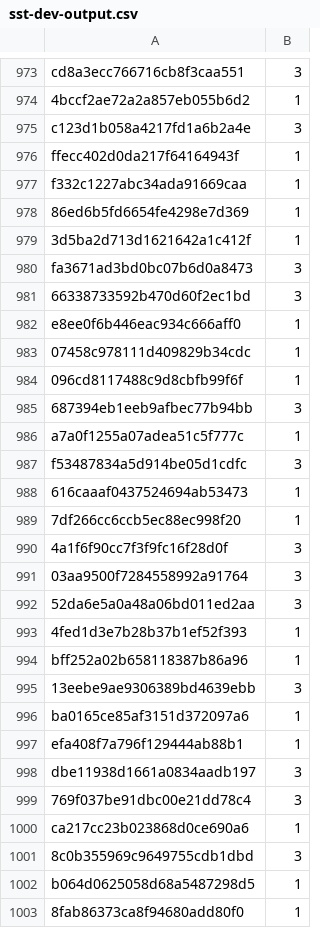
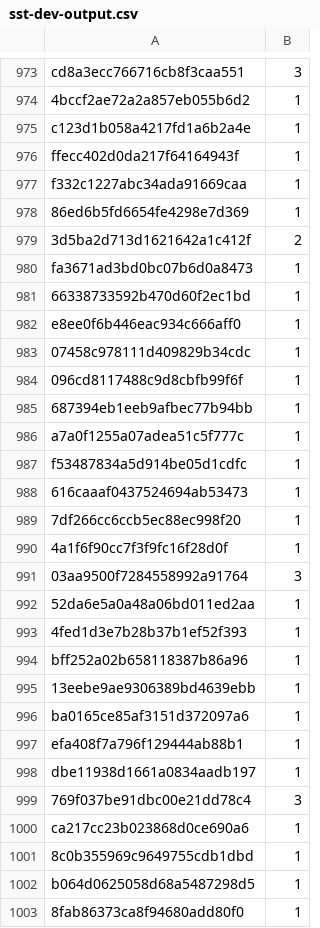
Before and after one commit to sacromentus/minibert-final-cs224n, a CSV file: predictions/predictions/sst-dev-output.csv (was predictions/sst-dev-output.csv), drawn as a sheet; only a part is shown, gaps mark what is left out; the diff covers the shown part only.

```diff
--- a/predictions/sst-dev-output.csv
+++ b/predictions/predictions/sst-dev-output.csv
@@ -974,3 +974,3 @@ cd8a3ecc766716cb8f3caa551 , 3
 4bccf2ae72a2a857eb055b6d2 , 1
-c123d1b058a4217fd1a6b2a4e , 3
+c123d1b058a4217fd1a6b2a4e , 1
 ffecc402d0da217f64164943f , 1
@@ -978,5 +978,5 @@ f332c1227abc34ada91669caa , 1
 86ed6b5fd6654fe4298e7d369 , 1
-3d5ba2d713d1621642a1c412f , 1
-fa3671ad3bd0bc07b6d0a8473 , 3
-66338733592b470d60f2ec1bd , 3
+3d5ba2d713d1621642a1c412f , 2
+fa3671ad3bd0bc07b6d0a8473 , 1
+66338733592b470d60f2ec1bd , 1
 e8ee0f6b446eac934c666aff0 , 1
@@ -984,19 +984,19 @@ e8ee0f6b446eac934c666aff0 , 1
 096cd8117488c9d8cbfb99f6f , 1
-687394eb1eeb9afbec77b94bb , 3
+687394eb1eeb9afbec77b94bb , 1
 a7a0f1255a07adea51c5f777c , 1
-f53487834a5d914be05d1cdfc , 3
+f53487834a5d914be05d1cdfc , 1
 616caaaf0437524694ab53473 , 1
 7df266cc6ccb5ec88ec998f20 , 1
-4a1f6f90cc7f3f9fc16f28d0f , 3
+4a1f6f90cc7f3f9fc16f28d0f , 1
 03aa9500f7284558992a91764 , 3
-52da6e5a0a48a06bd011ed2aa , 3
+52da6e5a0a48a06bd011ed2aa , 1
 4fed1d3e7b28b37b1ef52f393 , 1
 bff252a02b658118387b86a96 , 1
-13eebe9ae9306389bd4639ebb , 3
+13eebe9ae9306389bd4639ebb , 1
 ba0165ce85af3151d372097a6 , 1
 efa408f7a796f129444ab88b1 , 1
-dbe11938d1661a0834aadb197 , 3
+dbe11938d1661a0834aadb197 , 1
 769f037be91dbc00e21dd78c4 , 3
 ca217cc23b023868d0ce690a6 , 1
-8c0b355969c9649755cdb1dbd , 3
+8c0b355969c9649755cdb1dbd , 1
 b064d0625058d68a5487298d5 , 1
```
Also changed, not shown: 189 edited cells elsewhere in this file, predictions/predictions/para-dev-output.csv, predictions/sst-test-output.csv, 8 other files.
